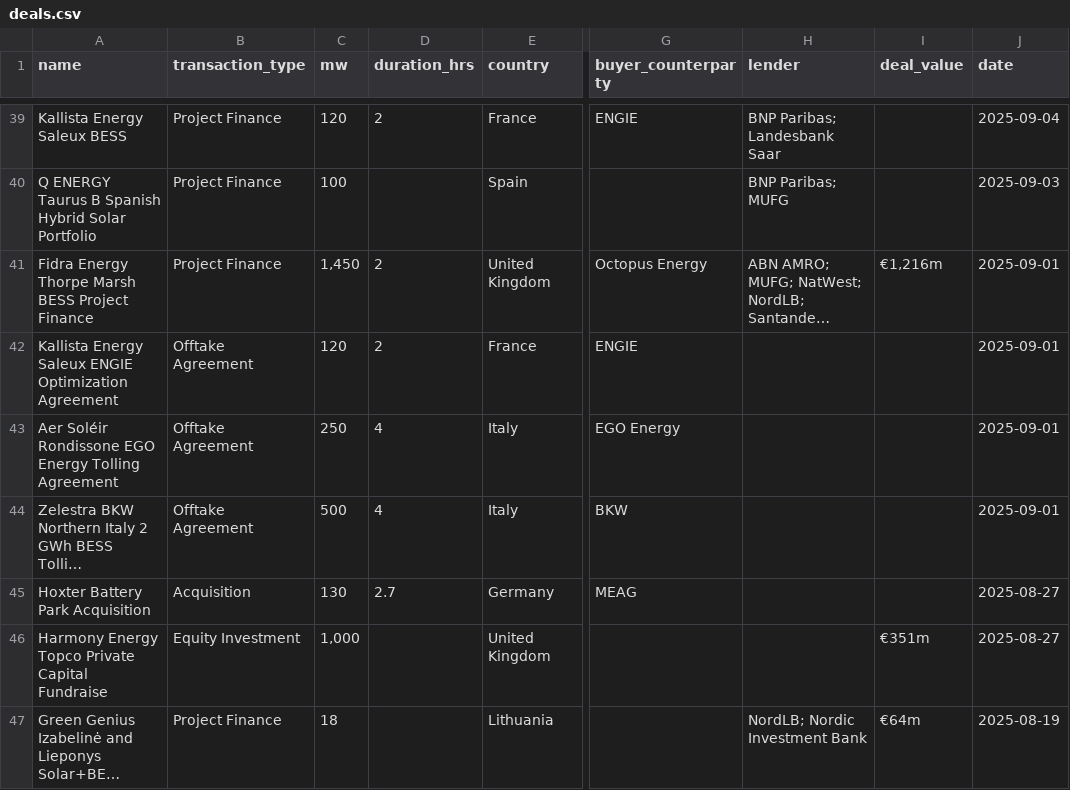
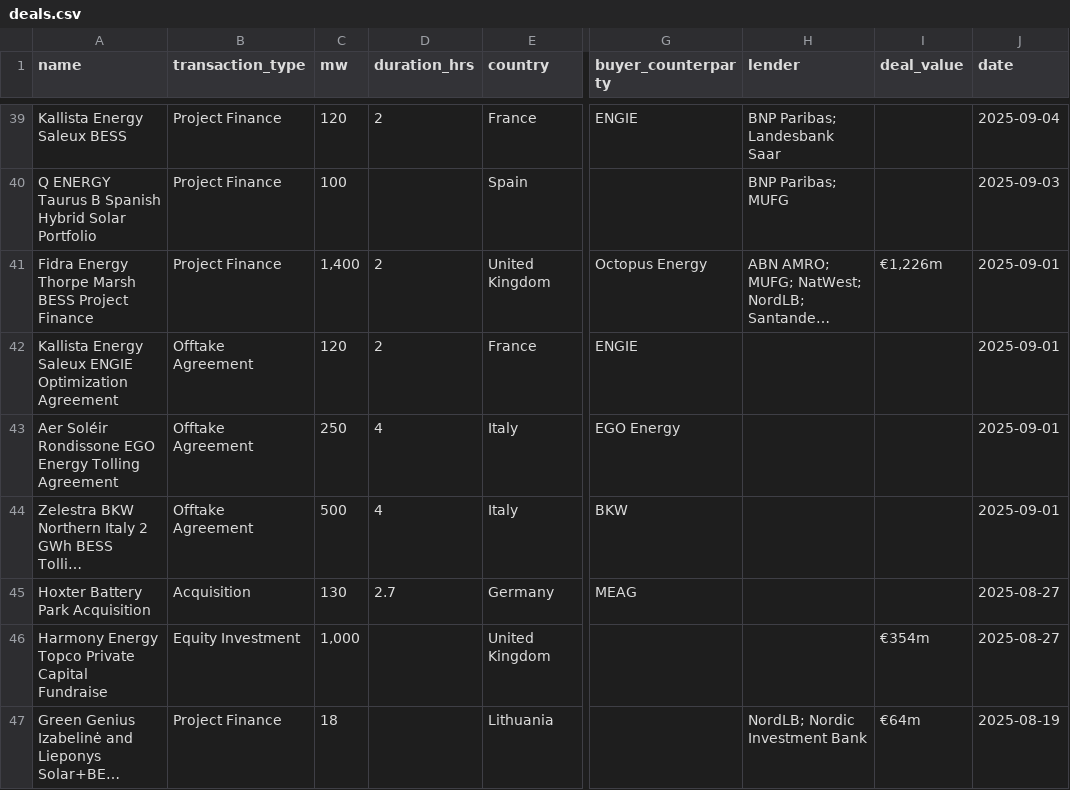
Before and after one commit to CosimaModo/modo-charts, a CSV file: data/deals.csv, drawn as a sheet; only a part is shown, gaps mark what is left out; long unchanged cells end in …; the diff covers the shown part only; the diff names each change by its address in the sheet, - before the commit and + after, or states it on an @@ line.

```diff
--- a/data/deals.csv
+++ b/data/deals.csv
-C41 (mw): 1,450
+C41 (mw): 1,400
-I41 (deal_value): €1,216m
+I41 (deal_value): €1,226m
-I46 (deal_value): €351m
+I46 (deal_value): €354m
```
Also changed, not shown: 22 edited cells elsewhere in this file, 5 other files.
